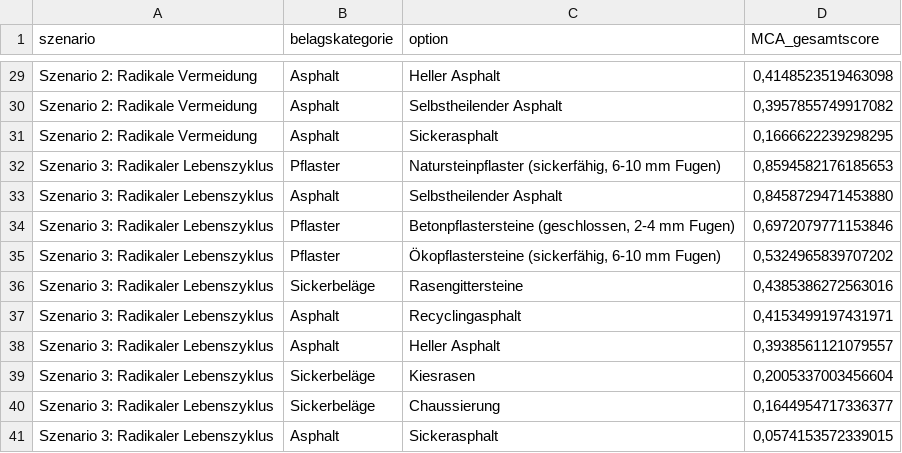
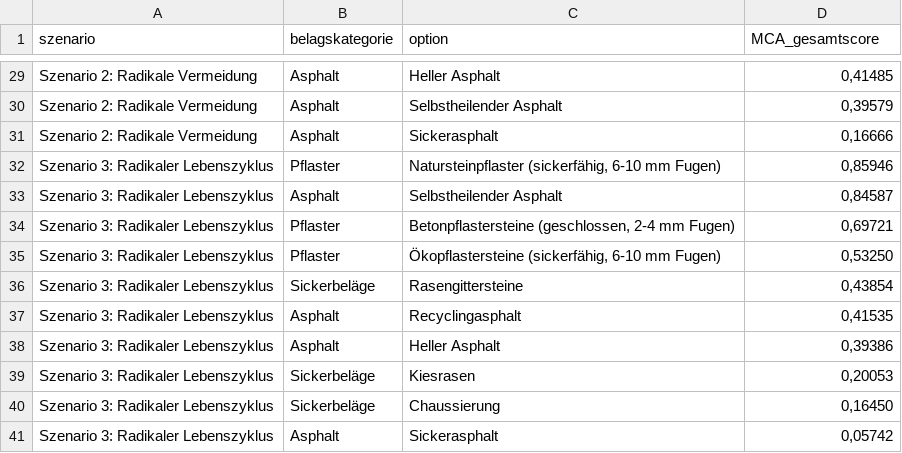
Before and after one commit to SarahTimKoko/masterthesis-ecological-engineering, a CSV file: 02_export/tables/mca_rangliste_alle_szenarien.csv, drawn as a sheet; only a part is shown, gaps mark what is left out; the diff covers the shown part only; the diff names each change by its address in the sheet, - before the commit and + after, or states it on an @@ line.

```diff
--- a/02_export/tables/mca_rangliste_alle_szenarien.csv
+++ b/02_export/tables/mca_rangliste_alle_szenarien.csv
-D29 (MCA_gesamtscore): 0,4148523519463098
+D29 (MCA_gesamtscore): 0,41485
-D30 (MCA_gesamtscore): 0,3957855749917082
+D30 (MCA_gesamtscore): 0,39579
-D31 (MCA_gesamtscore): 0,1666622239298295
+D31 (MCA_gesamtscore): 0,16666
-D32 (MCA_gesamtscore): 0,8594582176185653
+D32 (MCA_gesamtscore): 0,85946
-D33 (MCA_gesamtscore): 0,8458729471453880
+D33 (MCA_gesamtscore): 0,84587
-D34 (MCA_gesamtscore): 0,6972079771153846
+D34 (MCA_gesamtscore): 0,69721
-D35 (MCA_gesamtscore): 0,5324965839707202
+D35 (MCA_gesamtscore): 0,53250
-D36 (MCA_gesamtscore): 0,4385386272563016
+D36 (MCA_gesamtscore): 0,43854
-D37 (MCA_gesamtscore): 0,4153499197431971
+D37 (MCA_gesamtscore): 0,41535
-D38 (MCA_gesamtscore): 0,3938561121079557
+D38 (MCA_gesamtscore): 0,39386
-D39 (MCA_gesamtscore): 0,2005337003456604
+D39 (MCA_gesamtscore): 0,20053
-D40 (MCA_gesamtscore): 0,1644954717336377
+D40 (MCA_gesamtscore): 0,16450
-D41 (MCA_gesamtscore): 0,0574153572339015
+D41 (MCA_gesamtscore): 0,05742
```
Also changed, not shown: 27 edited cells elsewhere in this file, 02_export/tables/mca_rangliste_baeume_alle_szenarien.csv, 02_export/tables/mca_top3_baeume_pro_szenario.csv, 3 other files.
